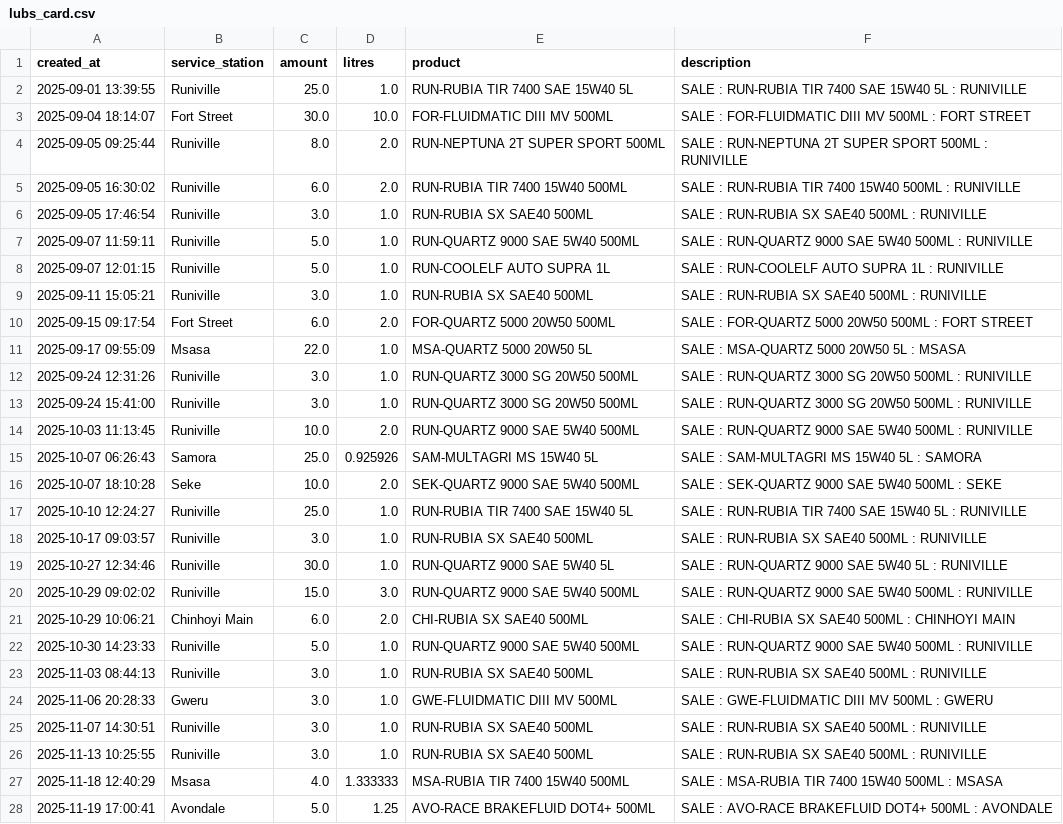
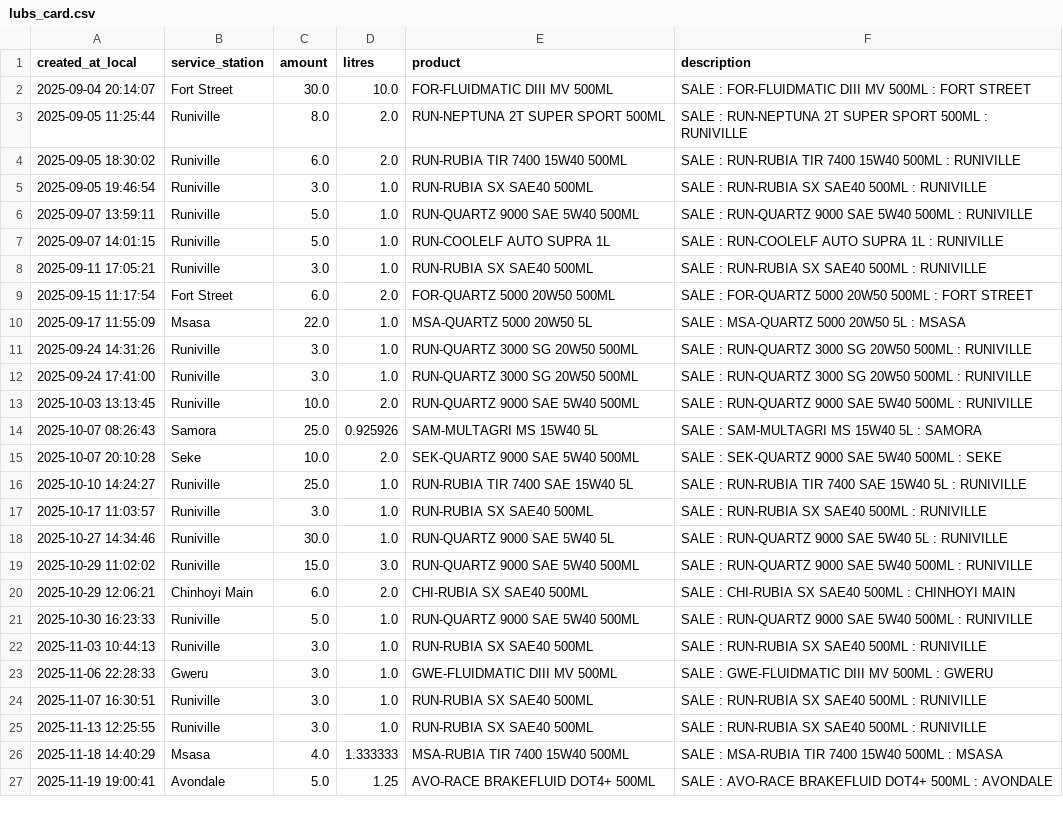
Before and after one commit to donaldtags/fuel_dashboard, a CSV file: .cache_data/lubs_card.csv, drawn as a sheet; only a part is shown; removed rows and columns are numbered as before the commit, all else as after; the diff covers the shown part only; the diff names each change by its address in the sheet, - before the commit and + after, or states it on an @@ line.

```diff
--- a/.cache_data/lubs_card.csv
+++ b/.cache_data/lubs_card.csv
-A1: created_at
+A1: created_at_local
-row 2: 2025-09-01 13:39:55 | Runiville | 25.0 | 1.0 | RUN-RUBIA TIR 7400 SAE 15W40 5L | SALE : RUN-RUBIA TIR 7400 SAE 15W40 5L : RUNIVILLE
-A2 (created_at_local): 2025-09-04 18:14:07
+A2 (created_at_local): 2025-09-04 20:14:07
-A3 (created_at_local): 2025-09-05 09:25:44
+A3 (created_at_local): 2025-09-05 11:25:44
-A4 (created_at_local): 2025-09-05 16:30:02
+A4 (created_at_local): 2025-09-05 18:30:02
-A5 (created_at_local): 2025-09-05 17:46:54
+A5 (created_at_local): 2025-09-05 19:46:54
-A6 (created_at_local): 2025-09-07 11:59:11
+A6 (created_at_local): 2025-09-07 13:59:11
-A7 (created_at_local): 2025-09-07 12:01:15
+A7 (created_at_local): 2025-09-07 14:01:15
-A8 (created_at_local): 2025-09-11 15:05:21
+A8 (created_at_local): 2025-09-11 17:05:21
-A9 (created_at_local): 2025-09-15 09:17:54
+A9 (created_at_local): 2025-09-15 11:17:54
-A10 (created_at_local): 2025-09-17 09:55:09
+A10 (created_at_local): 2025-09-17 11:55:09
-A11 (created_at_local): 2025-09-24 12:31:26
+A11 (created_at_local): 2025-09-24 14:31:26
-A12 (created_at_local): 2025-09-24 15:41:00
+A12 (created_at_local): 2025-09-24 17:41:00
-A13 (created_at_local): 2025-10-03 11:13:45
+A13 (created_at_local): 2025-10-03 13:13:45
-A14 (created_at_local): 2025-10-07 06:26:43
+A14 (created_at_local): 2025-10-07 08:26:43
-A15 (created_at_local): 2025-10-07 18:10:28
+A15 (created_at_local): 2025-10-07 20:10:28
-A16 (created_at_local): 2025-10-10 12:24:27
+A16 (created_at_local): 2025-10-10 14:24:27
-A17 (created_at_local): 2025-10-17 09:03:57
+A17 (created_at_local): 2025-10-17 11:03:57
-A18 (created_at_local): 2025-10-27 12:34:46
+A18 (created_at_local): 2025-10-27 14:34:46
-A19 (created_at_local): 2025-10-29 09:02:02
+A19 (created_at_local): 2025-10-29 11:02:02
-A20 (created_at_local): 2025-10-29 10:06:21
+A20 (created_at_local): 2025-10-29 12:06:21
-A21 (created_at_local): 2025-10-30 14:23:33
+A21 (created_at_local): 2025-10-30 16:23:33
-A22 (created_at_local): 2025-11-03 08:44:13
+A22 (created_at_local): 2025-11-03 10:44:13
-A23 (created_at_local): 2025-11-06 20:28:33
+A23 (created_at_local): 2025-11-06 22:28:33
-A24 (created_at_local): 2025-11-07 14:30:51
+A24 (created_at_local): 2025-11-07 16:30:51
-A25 (created_at_local): 2025-11-13 10:25:55
+A25 (created_at_local): 2025-11-13 12:25:55
-A26 (created_at_local): 2025-11-18 12:40:29
+A26 (created_at_local): 2025-11-18 14:40:29
-A27 (created_at_local): 2025-11-19 17:00:41
+A27 (created_at_local): 2025-11-19 19:00:41
```
Also changed, not shown: 1 added row and 6 edited cells elsewhere in this file, .cache_data/exp_coupons.csv, .cache_data/lubs_cash.csv, 24 other files.
